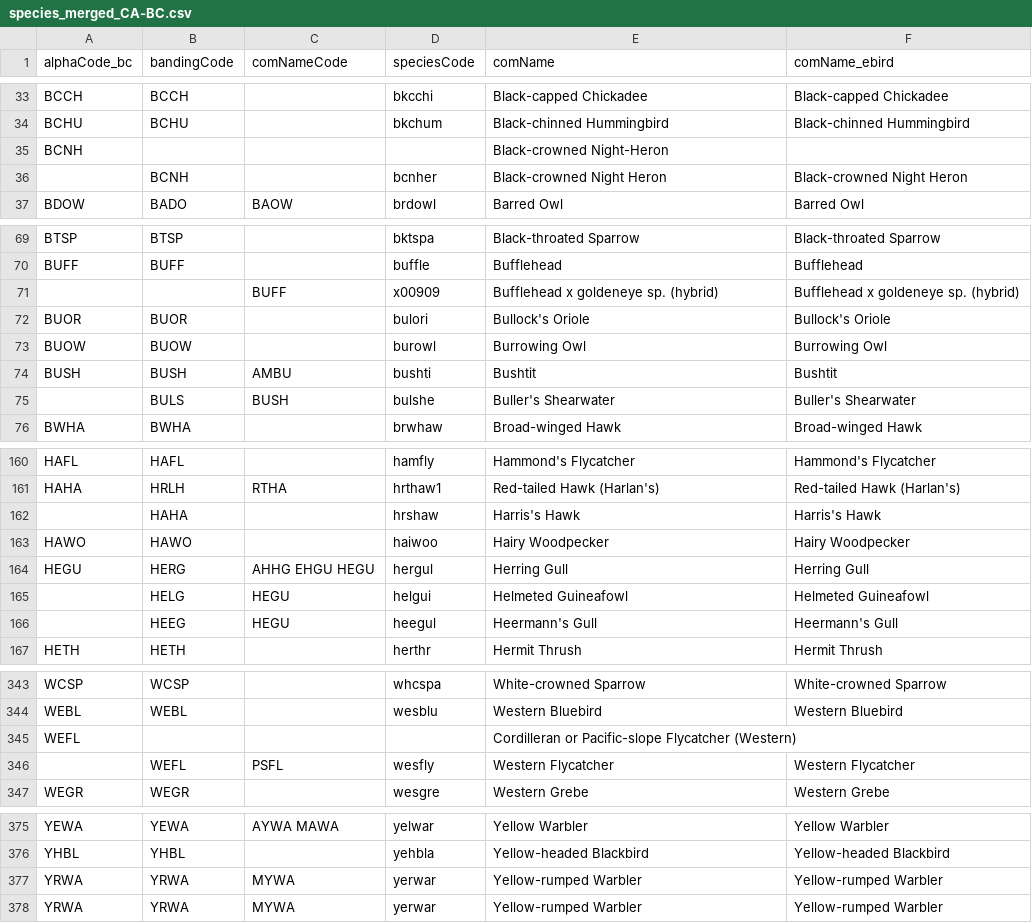
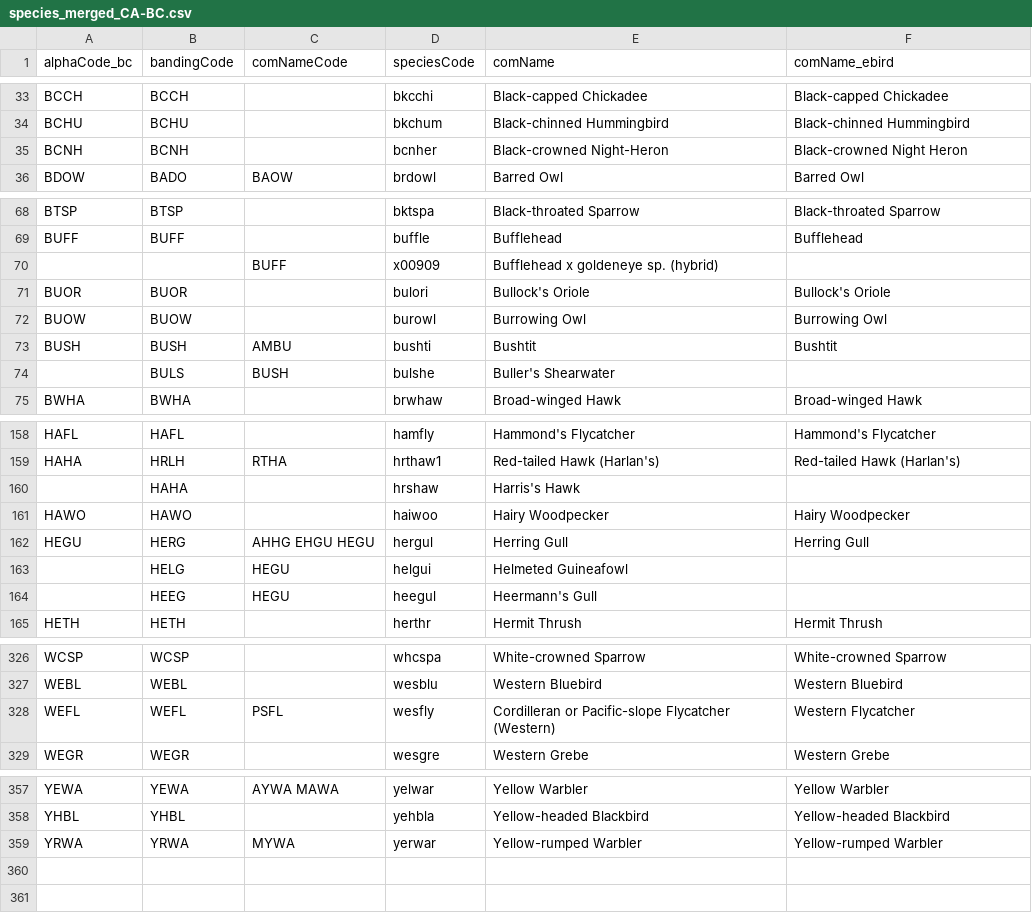
Before and after one commit to lydiazly/ebird-api-scripts, a CSV file: species/species_merged_CA-BC.csv, drawn as a sheet; only a part is shown, gaps mark what is left out; the diff covers the shown part only.

```diff
--- a/species/species_merged_CA-BC.csv
+++ b/species/species_merged_CA-BC.csv
@@ -34,4 +34,3 @@
 "BCHU","BCHU","","bkchum","Black-chinned Hummingbird","Black-chinned Hummingbird"
-"BCNH","","","","Black-crowned Night-Heron",""
-"","BCNH","","bcnher","Black-crowned Night Heron","Black-crowned Night Heron"
+"BCNH","BCNH","","bcnher","Black-crowned Night-Heron","Black-crowned Night Heron"
 "BDOW","BADO","BAOW","brdowl","Barred Owl","Barred Owl"
@@ -70,3 +69,3 @@
 "BUFF","BUFF","","buffle","Bufflehead","Bufflehead"
-"","","BUFF","x00909","Bufflehead x goldeneye sp. (hybrid)","Bufflehead x goldeneye sp. (hybrid)"
+"","","BUFF","x00909","Bufflehead x goldeneye sp. (hybrid)",""
 "BUOR","BUOR","","bulori","Bullock's Oriole","Bullock's Oriole"
@@ -74,3 +73,3 @@
 "BUSH","BUSH","AMBU","bushti","Bushtit","Bushtit"
-"","BULS","BUSH","bulshe","Buller's Shearwater","Buller's Shearwater"
+"","BULS","BUSH","bulshe","Buller's Shearwater",""
 "BWHA","BWHA","","brwhaw","Broad-winged Hawk","Broad-winged Hawk"
@@ -161,7 +159,7 @@
 "HAHA","HRLH","RTHA","hrthaw1","Red-tailed Hawk (Harlan's)","Red-tailed Hawk (Harlan's)"
-"","HAHA","","hrshaw","Harris's Hawk","Harris's Hawk"
+"","HAHA","","hrshaw","Harris's Hawk",""
 "HAWO","HAWO","","haiwoo","Hairy Woodpecker","Hairy Woodpecker"
 "HEGU","HERG","AHHG EHGU HEGU","hergul","Herring Gull","Herring Gull"
-"","HELG","HEGU","helgui","Helmeted Guineafowl","Helmeted Guineafowl"
-"","HEEG","HEGU","heegul","Heermann's Gull","Heermann's Gull"
+"","HELG","HEGU","helgui","Helmeted Guineafowl",""
+"","HEEG","HEGU","heegul","Heermann's Gull",""
 "HETH","HETH","","herthr","Hermit Thrush","Hermit Thrush"
@@ -344,4 +327,3 @@
 "WEBL","WEBL","","wesblu","Western Bluebird","Western Bluebird"
-"WEFL","","","","Cordilleran or Pacific-slope Flycatcher (Western)",""
-"","WEFL","PSFL","wesfly","Western Flycatcher","Western Flycatcher"
+"WEFL","WEFL","PSFL","wesfly","Cordilleran or Pacific-slope Flycatcher (Western)","Western Flycatcher"
 "WEGR","WEGR","","wesgre","Western Grebe","Western Grebe"
@@ -376,3 +358,2 @@
 "YHBL","YHBL","","yehbla","Yellow-headed Blackbird","Yellow-headed Blackbird"
-"YRWA","YRWA","MYWA","yerwar","Yellow-rumped Warbler","Yellow-rumped Warbler"
 "YRWA","YRWA","MYWA","yerwar","Yellow-rumped Warbler","Yellow-rumped Warbler"
```
Also changed, not shown: 16 removed rows and 16 edited cells elsewhere in this file, species/species_ebird_CA-BC.csv, species/species_ebird_L164543.csv, 5 other files.
